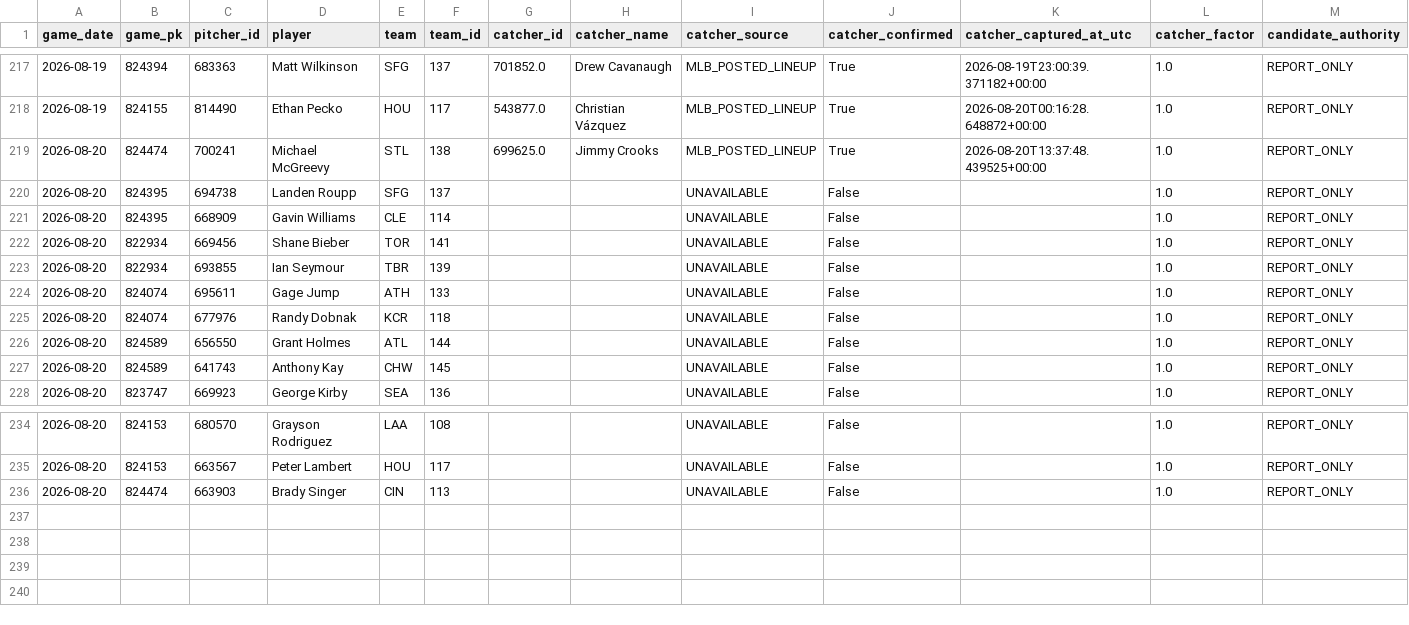
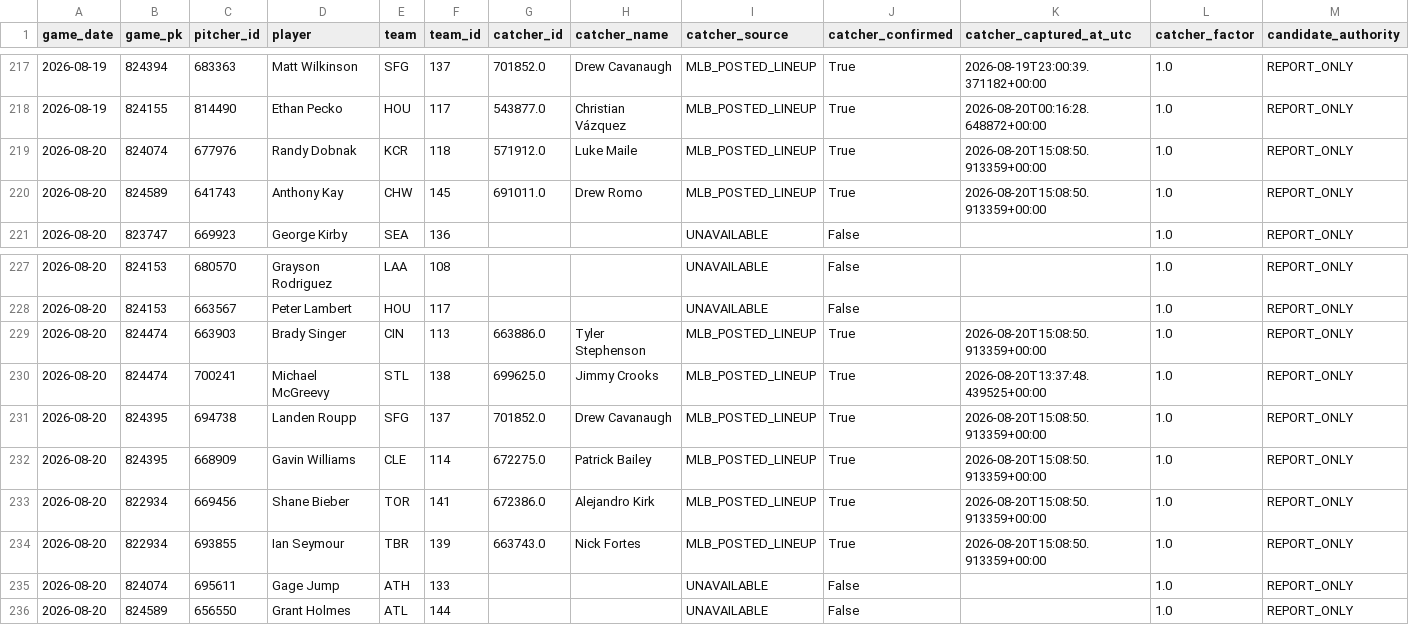
Before and after one commit to KingTud88/MLB-Prop-App, a CSV file: data/catcher_context_log.csv, drawn as a sheet; only a part is shown, gaps mark what is left out; removed rows and columns are numbered as before the commit, all else as after; rows hold the shown columns only; the diff names each change by its address in the sheet, - before the commit and + after, or states it on an @@ line.

```diff
--- a/data/catcher_context_log.csv
+++ b/data/catcher_context_log.csv
-row 220: 2026-08-20 | 824395 | 694738 | Landen Roupp | SFG | 137 |  |  | UNAVAILABLE | False |  | 1.0 | REPORT_ONLY
-row 221: 2026-08-20 | 824395 | 668909 | Gavin Williams | CLE | 114 |  |  | UNAVAILABLE | False |  | 1.0 | REPORT_ONLY
-row 222: 2026-08-20 | 822934 | 669456 | Shane Bieber | TOR | 141 |  |  | UNAVAILABLE | False |  | 1.0 | REPORT_ONLY
-row 223: 2026-08-20 | 822934 | 693855 | Ian Seymour | TBR | 139 |  |  | UNAVAILABLE | False |  | 1.0 | REPORT_ONLY
-G219 (catcher_id): (empty)
+G219 (catcher_id): 571912.0
-H219 (catcher_name): (empty)
+H219 (catcher_name): Luke Maile
-I219 (catcher_source): UNAVAILABLE
+I219 (catcher_source): MLB_POSTED_LINEUP
-J219 (catcher_confirmed): False
+J219 (catcher_confirmed): True
-K219 (catcher_captured_at_utc): (empty)
+K219 (catcher_captured_at_utc): 2026-08-20T15:08:50.913359+00:00
-G220 (catcher_id): (empty)
+G220 (catcher_id): 691011.0
-H220 (catcher_name): (empty)
+H220 (catcher_name): Drew Romo
-I220 (catcher_source): UNAVAILABLE
+I220 (catcher_source): MLB_POSTED_LINEUP
-J220 (catcher_confirmed): False
+J220 (catcher_confirmed): True
-K220 (catcher_captured_at_utc): (empty)
+K220 (catcher_captured_at_utc): 2026-08-20T15:08:50.913359+00:00
-G229 (catcher_id): (empty)
+G229 (catcher_id): 663886.0
-H229 (catcher_name): (empty)
+H229 (catcher_name): Tyler Stephenson
-I229 (catcher_source): UNAVAILABLE
+I229 (catcher_source): MLB_POSTED_LINEUP
-J229 (catcher_confirmed): False
+J229 (catcher_confirmed): True
-K229 (catcher_captured_at_utc): (empty)
+K229 (catcher_captured_at_utc): 2026-08-20T15:08:50.913359+00:00
@@ row 219 moved to row 230: 2026-08-20 @@
+row 231: 2026-08-20 | 824395 | 694738 | Landen Roupp | SFG | 137 | 701852.0 | Drew Cavanaugh | MLB_POSTED_LINEUP | True | 2026-08-20T15:08:50.913359+00:00 | 1.0 | REPORT_ONLY
+row 232: 2026-08-20 | 824395 | 668909 | Gavin Williams | CLE | 114 | 672275.0 | Patrick Bailey | MLB_POSTED_LINEUP | True | 2026-08-20T15:08:50.913359+00:00 | 1.0 | REPORT_ONLY
+row 233: 2026-08-20 | 822934 | 669456 | Shane Bieber | TOR | 141 | 672386.0 | Alejandro Kirk | MLB_POSTED_LINEUP | True | 2026-08-20T15:08:50.913359+00:00 | 1.0 | REPORT_ONLY
+row 234: 2026-08-20 | 822934 | 693855 | Ian Seymour | TBR | 139 | 663743.0 | Nick Fortes | MLB_POSTED_LINEUP | True | 2026-08-20T15:08:50.913359+00:00 | 1.0 | REPORT_ONLY
@@ row 224 moved to row 235: 2026-08-20 @@
@@ row 226 moved to row 236: 2026-08-20 @@
```
Also changed, not shown: data/catcher_context_validation_detail.csv, data/handedness_matchup_context_log.csv, 11 other files.
